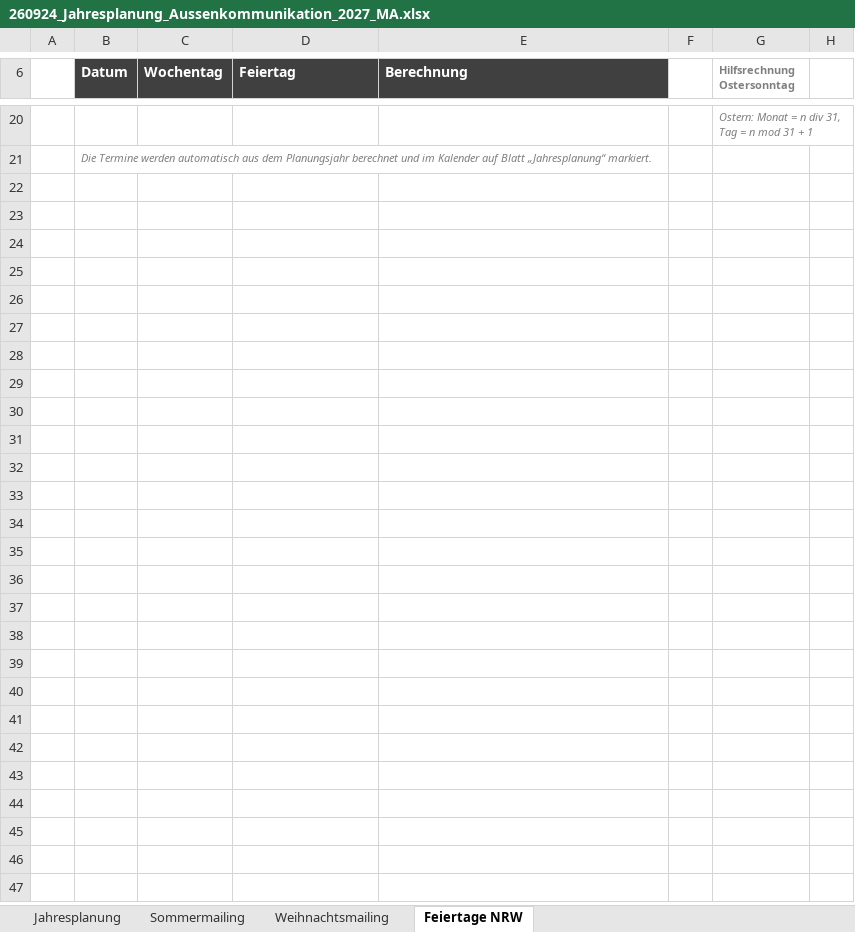
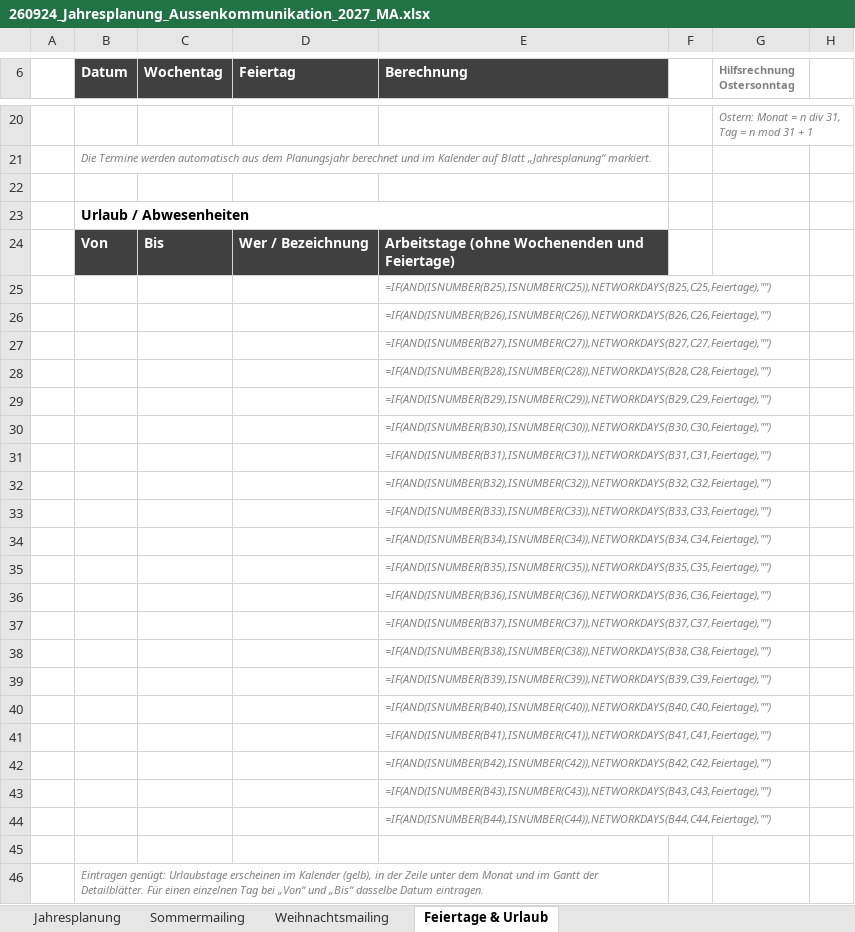
Before and after one commit to MartinA-hash-ai/Notfallapp, an Excel workbook: excel/260924_Jahresplanung_Aussenkommunikation_2027_MA.xlsx, sheet Feiertage & Urlaub, drawn as a sheet; only a part is shown, gaps mark what is left out; values as stored, in another font and other column widths than the file's, no borders; formulas without a stored value are shown as written; the diff names each change by its address in the sheet, - before the commit and + after, or states it on an @@ line.

```diff
--- a/excel/260924_Jahresplanung_Aussenkommunikation_2027_MA.xlsx (sheet Feiertage & Urlaub)
+++ b/excel/260924_Jahresplanung_Aussenkommunikation_2027_MA.xlsx (sheet Feiertage & Urlaub)
-sheet tab: Feiertage NRW
+sheet tab: Feiertage & Urlaub
+row 22: (empty)
+row 23:  | Urlaub / Abwesenheiten
+row 24:  | Von | Bis | Wer / Bezeichnung | Arbeitstage (ohne Wochenenden und Feiertage)
+row 25:  |  |  |  | =IF(AND(ISNUMBER(B25),ISNUMBER(C25)),NETWORKDAYS(B25,C25,Feiertage),"")
+row 26:  |  |  |  | =IF(AND(ISNUMBER(B26),ISNUMBER(C26)),NETWORKDAYS(B26,C26,Feiertage),"")
+row 27:  |  |  |  | =IF(AND(ISNUMBER(B27),ISNUMBER(C27)),NETWORKDAYS(B27,C27,Feiertage),"")
+row 28:  |  |  |  | =IF(AND(ISNUMBER(B28),ISNUMBER(C28)),NETWORKDAYS(B28,C28,Feiertage),"")
+row 29:  |  |  |  | =IF(AND(ISNUMBER(B29),ISNUMBER(C29)),NETWORKDAYS(B29,C29,Feiertage),"")
+row 30:  |  |  |  | =IF(AND(ISNUMBER(B30),ISNUMBER(C30)),NETWORKDAYS(B30,C30,Feiertage),"")
+row 31:  |  |  |  | =IF(AND(ISNUMBER(B31),ISNUMBER(C31)),NETWORKDAYS(B31,C31,Feiertage),"")
+row 32:  |  |  |  | =IF(AND(ISNUMBER(B32),ISNUMBER(C32)),NETWORKDAYS(B32,C32,Feiertage),"")
+row 33:  |  |  |  | =IF(AND(ISNUMBER(B33),ISNUMBER(C33)),NETWORKDAYS(B33,C33,Feiertage),"")
+row 34:  |  |  |  | =IF(AND(ISNUMBER(B34),ISNUMBER(C34)),NETWORKDAYS(B34,C34,Feiertage),"")
+row 35:  |  |  |  | =IF(AND(ISNUMBER(B35),ISNUMBER(C35)),NETWORKDAYS(B35,C35,Feiertage),"")
+row 36:  |  |  |  | =IF(AND(ISNUMBER(B36),ISNUMBER(C36)),NETWORKDAYS(B36,C36,Feiertage),"")
+row 37:  |  |  |  | =IF(AND(ISNUMBER(B37),ISNUMBER(C37)),NETWORKDAYS(B37,C37,Feiertage),"")
+row 38:  |  |  |  | =IF(AND(ISNUMBER(B38),ISNUMBER(C38)),NETWORKDAYS(B38,C38,Feiertage),"")
+row 39:  |  |  |  | =IF(AND(ISNUMBER(B39),ISNUMBER(C39)),NETWORKDAYS(B39,C39,Feiertage),"")
+row 40:  |  |  |  | =IF(AND(ISNUMBER(B40),ISNUMBER(C40)),NETWORKDAYS(B40,C40,Feiertage),"")
+row 41:  |  |  |  | =IF(AND(ISNUMBER(B41),ISNUMBER(C41)),NETWORKDAYS(B41,C41,Feiertage),"")
+row 42:  |  |  |  | =IF(AND(ISNUMBER(B42),ISNUMBER(C42)),NETWORKDAYS(B42,C42,Feiertage),"")
+row 43:  |  |  |  | =IF(AND(ISNUMBER(B43),ISNUMBER(C43)),NETWORKDAYS(B43,C43,Feiertage),"")
+row 44:  |  |  |  | =IF(AND(ISNUMBER(B44),ISNUMBER(C44)),NETWORKDAYS(B44,C44,Feiertage),"")
+row 45: (empty)
+row 46:  | Eintragen genügt: Urlaubstage erscheinen im Kalender (gelb), in der Zeile unter dem Monat und im Gantt der Detailblätter. Für einen einzelnen Tag bei „Von“ und „Bis“ dasselbe Datum eintragen.
```
Also changed, not shown: sheet Jahresplanung, formulas that keep their value.
